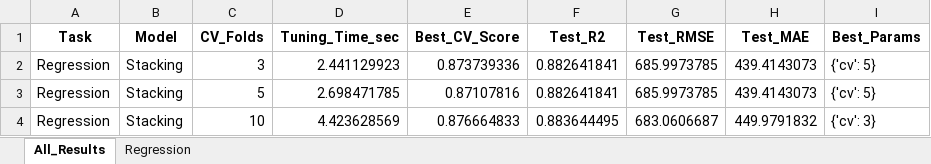
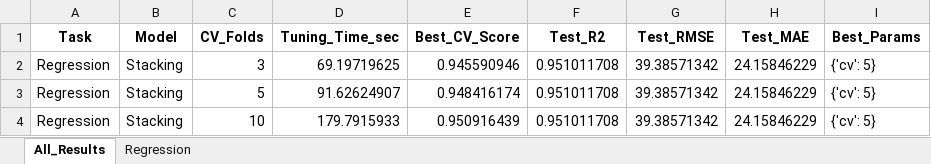
Before and after one commit to ayezza/ML_CV, an Excel workbook: output/reports/cv_experiment_Stacking_kmeans_regression.xlsx, sheet All_Results, drawn as a sheet; values as stored, in another font and other column widths than the file's, no borders; the diff names each change by its address in the sheet, - before the commit and + after, or states it on an @@ line.

```diff
--- a/output/reports/cv_experiment_Stacking_kmeans_regression.xlsx (sheet All_Results)
+++ b/output/reports/cv_experiment_Stacking_kmeans_regression.xlsx (sheet All_Results)
-D2 (Tuning_Time_sec): 2.441129923
+D2 (Tuning_Time_sec): 69.19719625
-E2 (Best_CV_Score): 0.873739336
+E2 (Best_CV_Score): 0.945590946
-F2:F3 (Test_R2): 0.882641841
+F2:F3 (Test_R2): 0.951011708
-G2:G3 (Test_RMSE): 685.9973785
+G2:G3 (Test_RMSE): 39.38571342
-H2:H3 (Test_MAE): 439.4143073
+H2:H3 (Test_MAE): 24.15846229
-D3 (Tuning_Time_sec): 2.698471785
+D3 (Tuning_Time_sec): 91.62624907
-E3 (Best_CV_Score): 0.87107816
+E3 (Best_CV_Score): 0.948416174
-D4 (Tuning_Time_sec): 4.423628569
+D4 (Tuning_Time_sec): 179.7915933
-E4 (Best_CV_Score): 0.876664833
+E4 (Best_CV_Score): 0.950916439
-F4 (Test_R2): 0.883644495
+F4 (Test_R2): 0.951011708
-G4 (Test_RMSE): 683.0606687
+G4 (Test_RMSE): 39.38571342
-H4 (Test_MAE): 449.9791832
+H4 (Test_MAE): 24.15846229
-I4 (Best_Params): {'cv': 3}
+I4 (Best_Params): {'cv': 5}
```
Also changed, not shown: sheet Regression, output/reports/cv_experiment_all_models_kmeans.xlsx, 1 other file.
